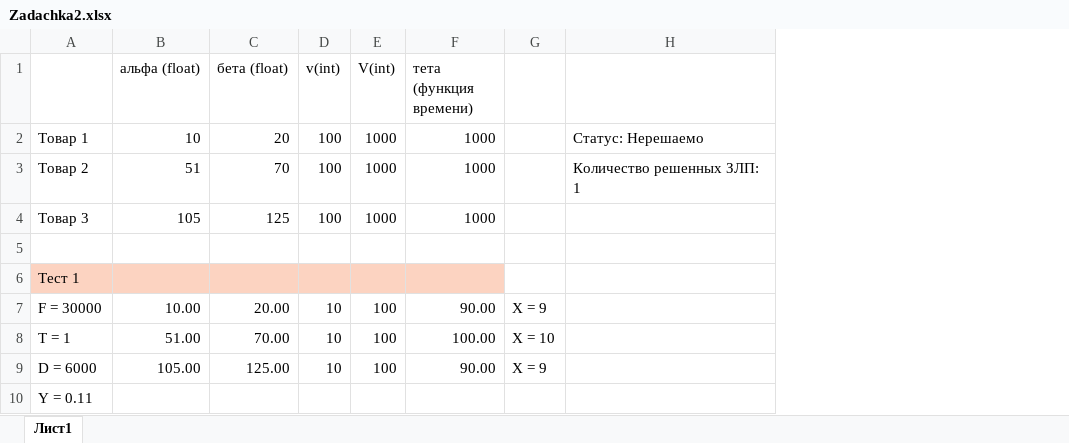
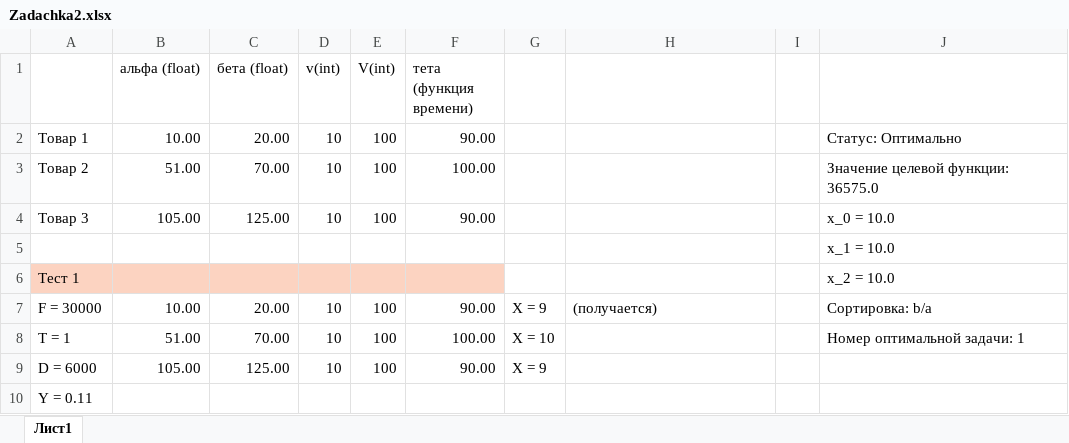
Before and after one commit to senyaetoya/-, an Excel workbook: app/excel/Zadachka2.xlsx, sheet Лист1, drawn as a sheet; only a part is shown; values as stored, in another font and other column widths than the file's, no borders; removed rows and columns are numbered as before the commit, all else as after; the diff names each change by its address in the sheet, - before the commit and + after, or states it on an @@ line.

```diff
--- a/app/excel/Zadachka2.xlsx (sheet Лист1)
+++ b/app/excel/Zadachka2.xlsx (sheet Лист1)
+column I, empty
+column J, rows 5-8: x_1 = 10.0 | x_2 = 10.0 | Сортировка: b/a | Номер оптимальной задачи: 1
-row 2: Товар 1 | 10 | 20 | 100 | 1000 | 1000 |  | Статус: Нерешаемо
-row 3: Товар 2 | 51 | 70 | 100 | 1000 | 1000 |  | Количество решенных ЗЛП: 1
-row 4: Товар 3 | 105 | 125 | 100 | 1000 | 1000
+row 2: Товар 1 | 10.00 | 20.00 | 10 | 100 | 90.00 |  |  |  | Статус: Оптимально
+row 3: Товар 2 | 51.00 | 70.00 | 10 | 100 | 100.00 |  |  |  | Значение целевой функции: 36575.0
+row 4: Товар 3 | 105.00 | 125.00 | 10 | 100 | 90.00 |  |  |  | x_0 = 10.0
-H7: (empty)
+H7: (получается)
```
Also changed, not shown: app/excel/Zadachka.xlsx, 6 other files.
